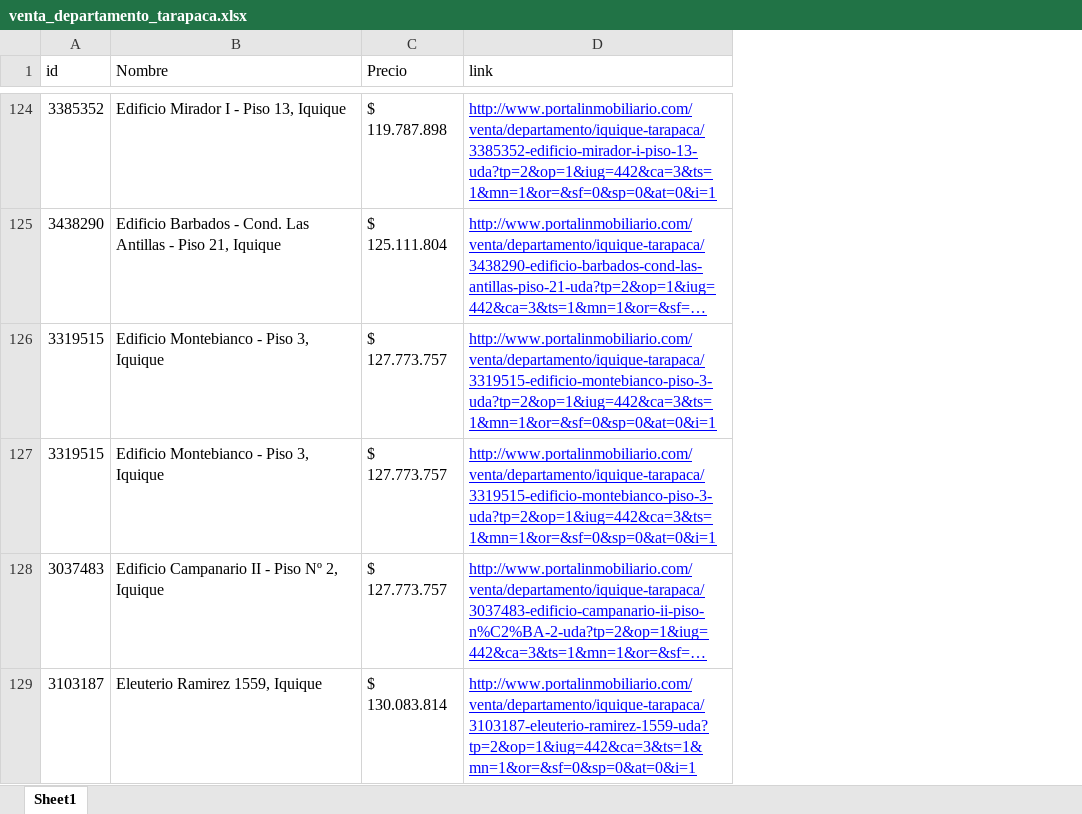
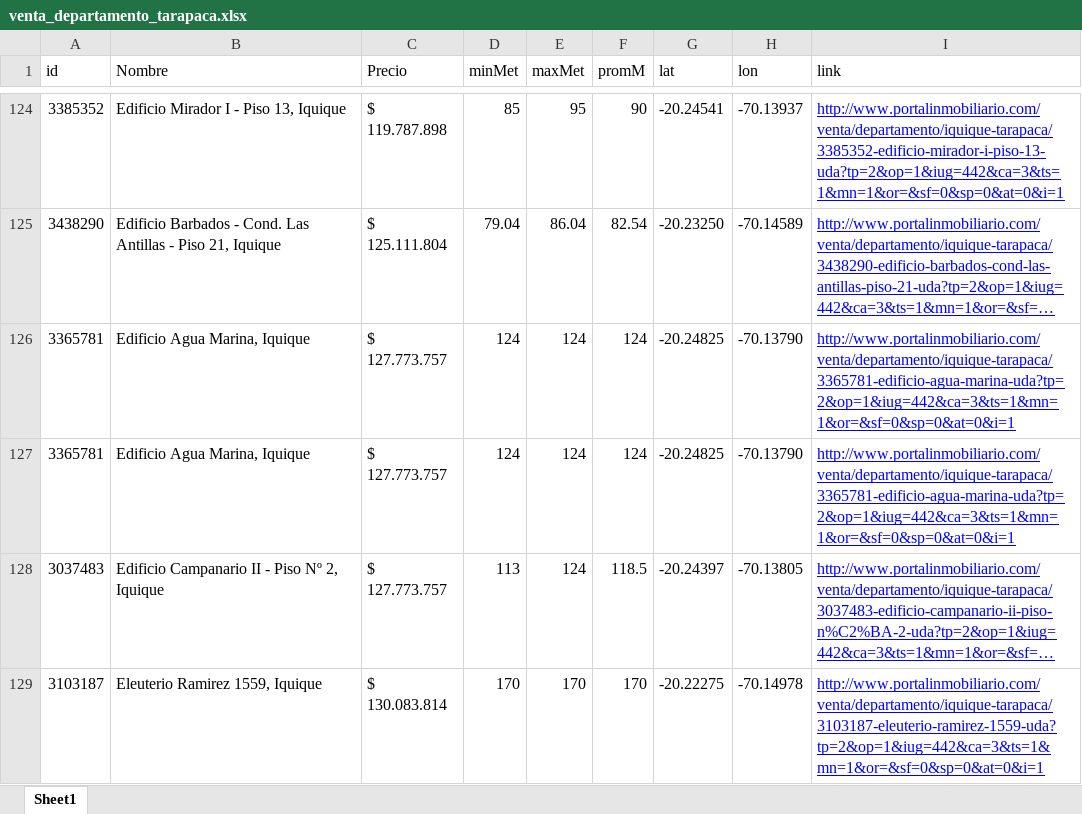
Before and after one commit to demianschkolnik/PropertyScrapper, an Excel workbook: venta_departamento_tarapaca.xlsx, sheet Sheet1, drawn as a sheet; only a part is shown, gaps mark what is left out; long unchanged cells end in …; values as stored, in another font and other column widths than the file's, no borders; removed rows and columns are numbered as before the commit, all else as after; the diff covers the shown part only; the diff names each change by its address in the sheet, - before the commit and + after, or states it on an @@ line.

```diff
--- a/venta_departamento_tarapaca.xlsx (sheet Sheet1)
+++ b/venta_departamento_tarapaca.xlsx (sheet Sheet1)
+column D (minMet), rows 124-125: 85 | 79.04; rows 128-129: 113 | 170
+column E (maxMet), rows 124-125: 95 | 86.04; rows 128-129: 124 | 170
+column F (promM), rows 124-125: 90 | 82.54; rows 128-129: 118.5 | 170
+column G (lat), rows 124-125: -20.24541 | -20.23250; rows 128-129: -20.24397 | -20.22275
+column H (lon), rows 124-125: -70.13937 | -70.14589; rows 128-129: -70.13805 | -70.14978
-row 126: 3319515 | Edificio Montebianco - Piso 3, Iquique | $ 127.773.757 | http://www.portalinmobiliario.com/venta/departamento/iquique-tarapaca/3319515-edificio-montebianco-piso-3-uda?tp=2&op=1&iug=442&ca=3&ts=1&mn=1&or=&sf=0&sp=0&at=0&i=1
-row 127: 3319515 | Edificio Montebianco - Piso 3, Iquique | $ 127.773.757 | http://www.portalinmobiliario.com/venta/departamento/iquique-tarapaca/3319515-edificio-montebianco-piso-3-uda?tp=2&op=1&iug=442&ca=3&ts=1&mn=1&or=&sf=0&sp=0&at=0&i=1
+row 126: 3365781 | Edificio Agua Marina, Iquique | $ 127.773.757 | 124 | 124 | 124 | -20.24825 | -70.13790 | http://www.portalinmobiliario.com/venta/departamento/iquique-tarapaca/3365781-edificio-agua-marina-uda?tp=2&op=1&iug=442&ca=3&ts=1&mn=1&or=&sf=0&sp=0&at=0&i=1
+row 127: 3365781 | Edificio Agua Marina, Iquique | $ 127.773.757 | 124 | 124 | 124 | -20.24825 | -70.13790 | http://www.portalinmobiliario.com/venta/departamento/iquique-tarapaca/3365781-edificio-agua-marina-uda?tp=2&op=1&iug=442&ca=3&ts=1&mn=1&or=&sf=0&sp=0&at=0&i=1
```
Also changed, not shown: 7 added rows, 7 removed rows and 15 moved rows elsewhere in this sheet, venta_departamento_antofagasta.xlsx, venta_departamento_biobio.xlsx, 12 other files.
